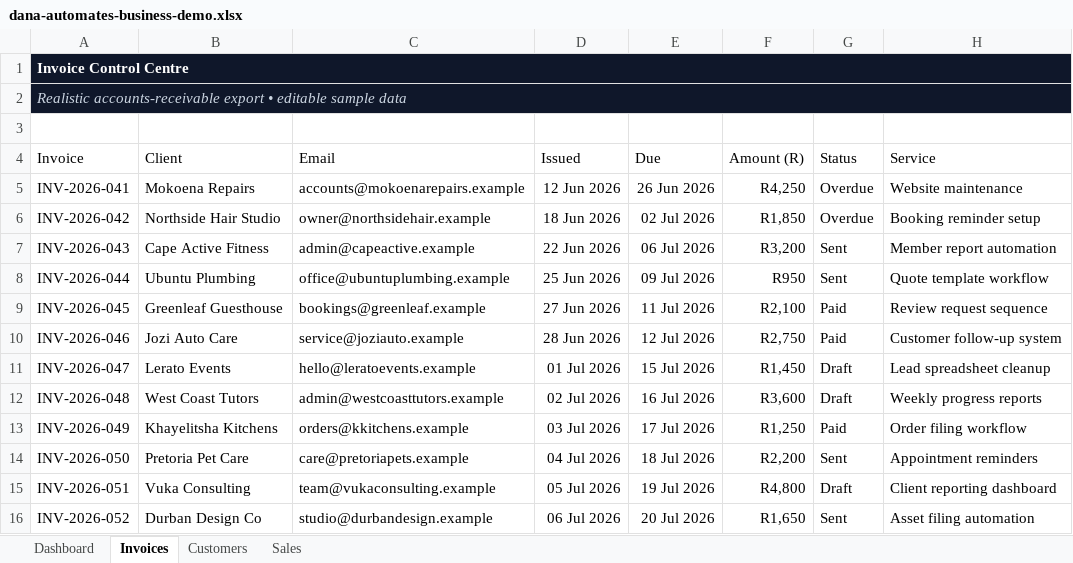
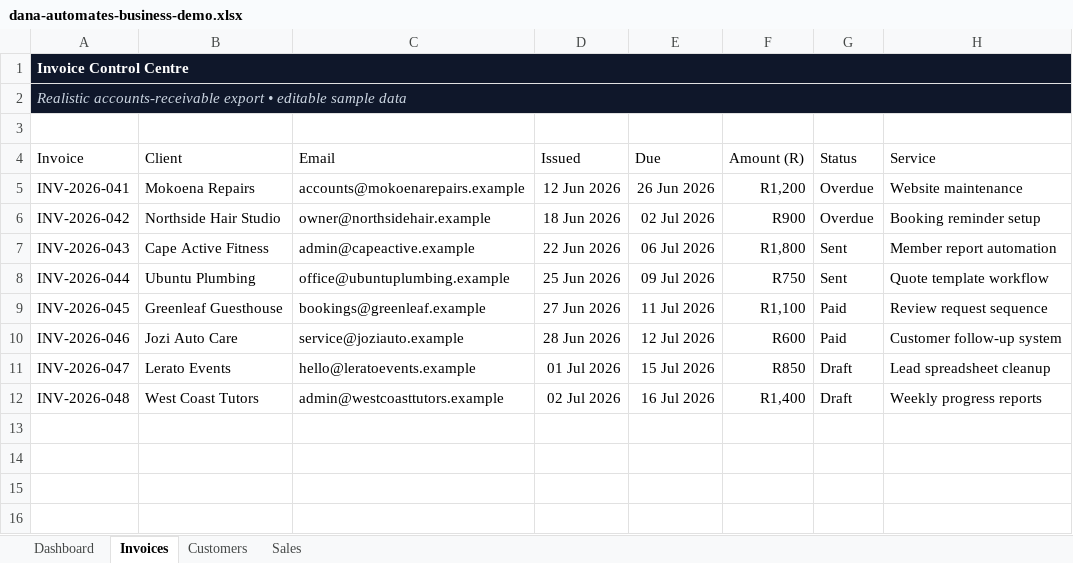
Before and after one commit to Dana-GrootSeun/Dana-Automations, an Excel workbook: examples/dana-automates-business-demo.xlsx, sheet Invoices, drawn as a sheet; values as stored, in another font and other column widths than the file's, no borders; conditional formats and table styles not drawn; the diff names each change by its address in the sheet, - before the commit and + after, or states it on an @@ line.

```diff
--- a/examples/dana-automates-business-demo.xlsx (sheet Invoices)
+++ b/examples/dana-automates-business-demo.xlsx (sheet Invoices)
-F5 (Amount (R)): R4,250
+F5 (Amount (R)): R1,200
-F6 (Amount (R)): R1,850
+F6 (Amount (R)): R900
-F7 (Amount (R)): R3,200
+F7 (Amount (R)): R1,800
-F8 (Amount (R)): R950
+F8 (Amount (R)): R750
-F9 (Amount (R)): R2,100
+F9 (Amount (R)): R1,100
-F10 (Amount (R)): R2,750
+F10 (Amount (R)): R600
-F11 (Amount (R)): R1,450
+F11 (Amount (R)): R850
-F12 (Amount (R)): R3,600
+F12 (Amount (R)): R1,400
-row 13: INV-2026-049 | Khayelitsha Kitchens | orders@kkitchens.example | 03 Jul 2026 | 17 Jul 2026 | R1,250 | Paid | Order filing workflow
-row 14: INV-2026-050 | Pretoria Pet Care | care@pretoriapets.example | 04 Jul 2026 | 18 Jul 2026 | R2,200 | Sent | Appointment reminders
-row 15: INV-2026-051 | Vuka Consulting | team@vukaconsulting.example | 05 Jul 2026 | 19 Jul 2026 | R4,800 | Draft | Client reporting dashboard
-row 16: INV-2026-052 | Durban Design Co | studio@durbandesign.example | 06 Jul 2026 | 20 Jul 2026 | R1,650 | Sent | Asset filing automation
```
Also changed, not shown: sheet Customers, sheet Sales, sheet Dashboard, charts or pictures.
